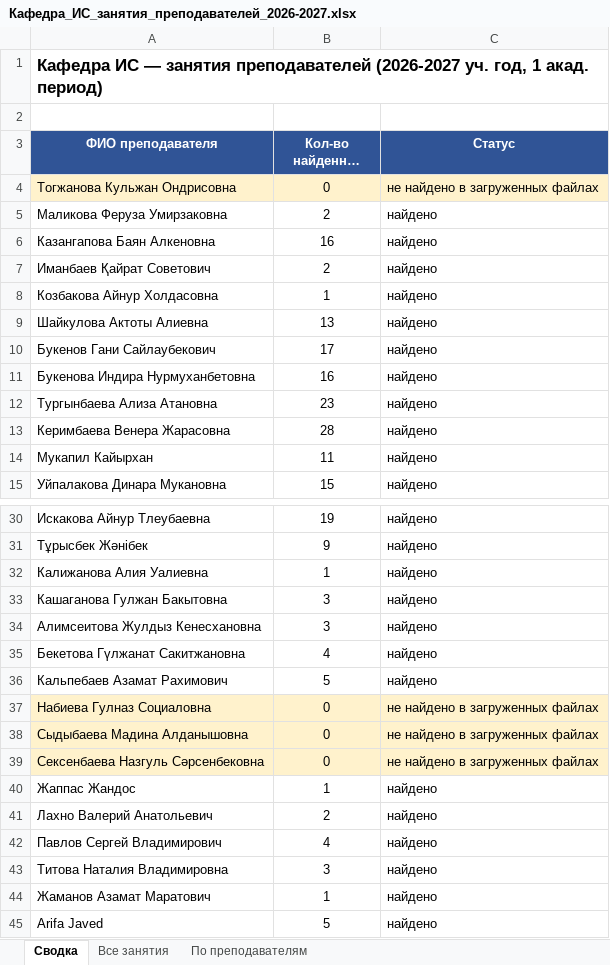
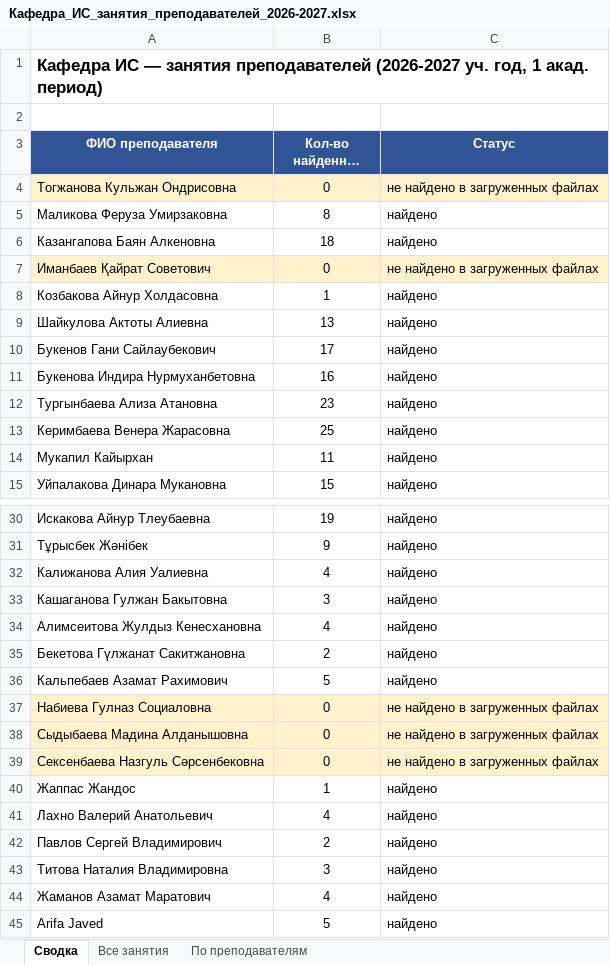
Before and after one commit to drashidinov/ATUscheduleIS, an Excel workbook: dist/Кафедра_ИС_занятия_преподавателей_2026-2027.xlsx, sheet Сводка, drawn as a sheet; only a part is shown, gaps mark what is left out; long unchanged cells end in …; values as stored, in another font and other column widths than the file's, no borders; the diff names each change by its address in the sheet, - before the commit and + after, or states it on an @@ line.

```diff
--- a/dist/Кафедра_ИС_занятия_преподавателей_2026-2027.xlsx (sheet Сводка)
+++ b/dist/Кафедра_ИС_занятия_преподавателей_2026-2027.xlsx (sheet Сводка)
-B5 (Кол-во найденных занятий): 2
+B5 (Кол-во найденных занятий): 8
-B6 (Кол-во найденных занятий): 16
+B6 (Кол-во найденных занятий): 18
-A7:C7 fill: none
+A7:C7 fill: #FFF2CC
-B7 (Кол-во найденных занятий): 2
+B7 (Кол-во найденных занятий): 0
-C7 (Статус): найдено
+C7 (Статус): не найдено в загруженных файлах
-B13 (Кол-во найденных занятий): 28
+B13 (Кол-во найденных занятий): 25
-B32 (Кол-во найденных занятий): 1
+B32 (Кол-во найденных занятий): 4
-B34 (Кол-во найденных занятий): 3
+B34 (Кол-во найденных занятий): 4
-B35 (Кол-во найденных занятий): 4
+B35 (Кол-во найденных занятий): 2
-B41 (Кол-во найденных занятий): 2
+B41 (Кол-во найденных занятий): 4
-B42 (Кол-во найденных занятий): 4
+B42 (Кол-во найденных занятий): 2
-B44 (Кол-во найденных занятий): 1
+B44 (Кол-во найденных занятий): 4
```
Also changed, not shown: sheet Все занятия, sheet По преподавателям, 5 other files.
